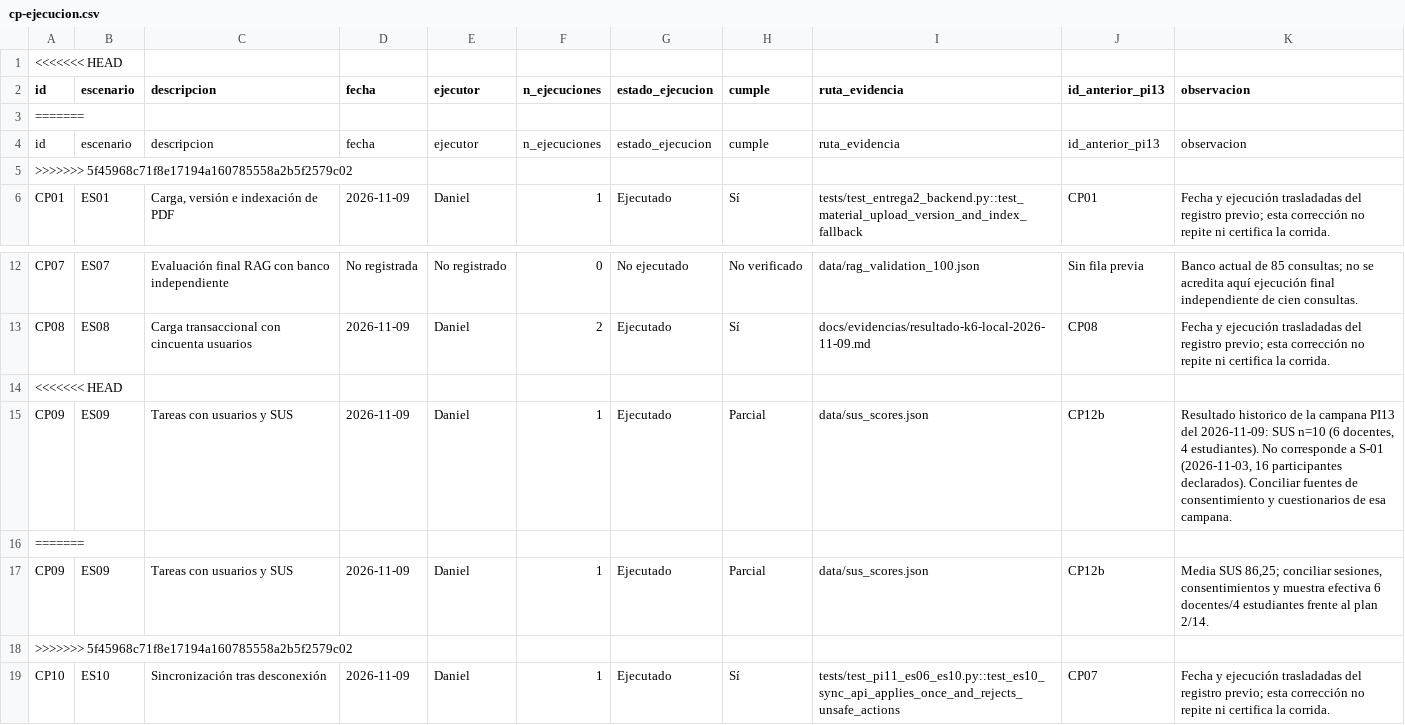
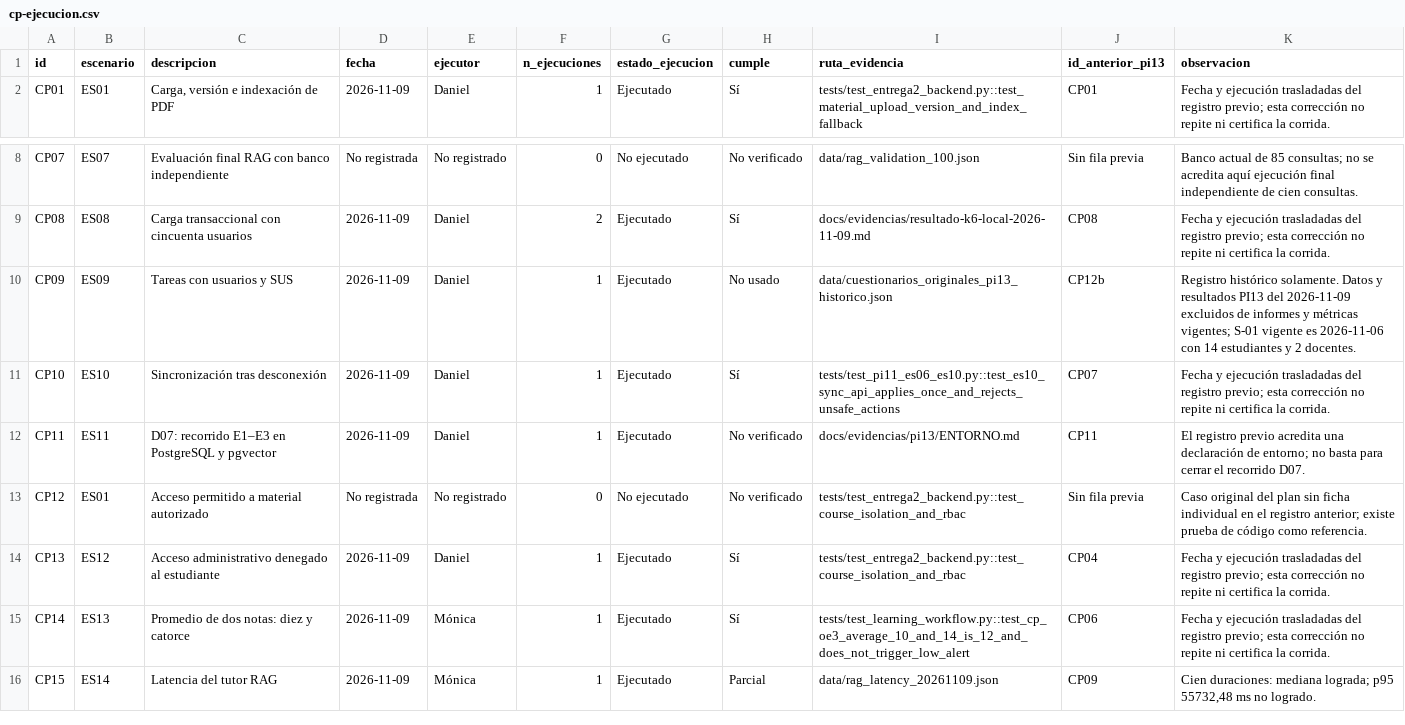
Before and after one commit to MonicaMNK/MONDA_PLATAFORMA, a CSV file: docs/evidencias/pi13/cp-ejecucion.csv, drawn as a sheet; only a part is shown, gaps mark what is left out; the shorter side is filled out with more unchanged rows; removed rows and columns are numbered as before the commit, all else as after; the diff names each change by its address in the sheet, - before the commit and + after, or states it on an @@ line.

```diff
--- a/docs/evidencias/pi13/cp-ejecucion.csv
+++ b/docs/evidencias/pi13/cp-ejecucion.csv
-row 1: <<<<<<< HEAD
-row 3: =======
-row 4: id | escenario | descripcion | fecha | ejecutor | n_ejecuciones | estado_ejecucion | cumple | ruta_evidencia | id_anterior_pi13 | observacion
-row 5: >>>>>>> 5f45968c71f8e17194a160785558a2b5f2579c02
-row 14: <<<<<<< HEAD
-H10 (cumple): Parcial
+H10 (cumple): No usado
-I10 (ruta_evidencia): data/sus_scores.json
+I10 (ruta_evidencia): data/cuestionarios_originales_pi13_historico.json
-K10 (observacion): Resultado historico de la campana PI13 del 2026-11-09: SUS n=10 (6 docentes, 4 estudiantes). No corresponde a S-01 (2026-11-03, 16 participantes declarados). Conciliar fuentes de consentimiento y cuestionarios de esa campana.
+K10 (observacion): Registro histórico solamente. Datos y resultados PI13 del 2026-11-09 excluidos de informes y métricas vigentes; S-01 vigente es 2026-11-06 con 14 estudiantes y 2 docentes.
-row 16: =======
-row 17: CP09 | ES09 | Tareas con usuarios y SUS | 2026-11-09 | Daniel | 1 | Ejecutado | Parcial | data/sus_scores.json | CP12b | Media SUS 86,25; conciliar sesiones, consentimientos y muestra efectiva 6 docentes/4 estudiantes frente al plan 2/14.
-row 18: >>>>>>> 5f45968c71f8e17194a160785558a2b5f2579c02
```
Also changed, not shown: docs/evidencias/pi13/trazabilidad.csv, 17 other files.
